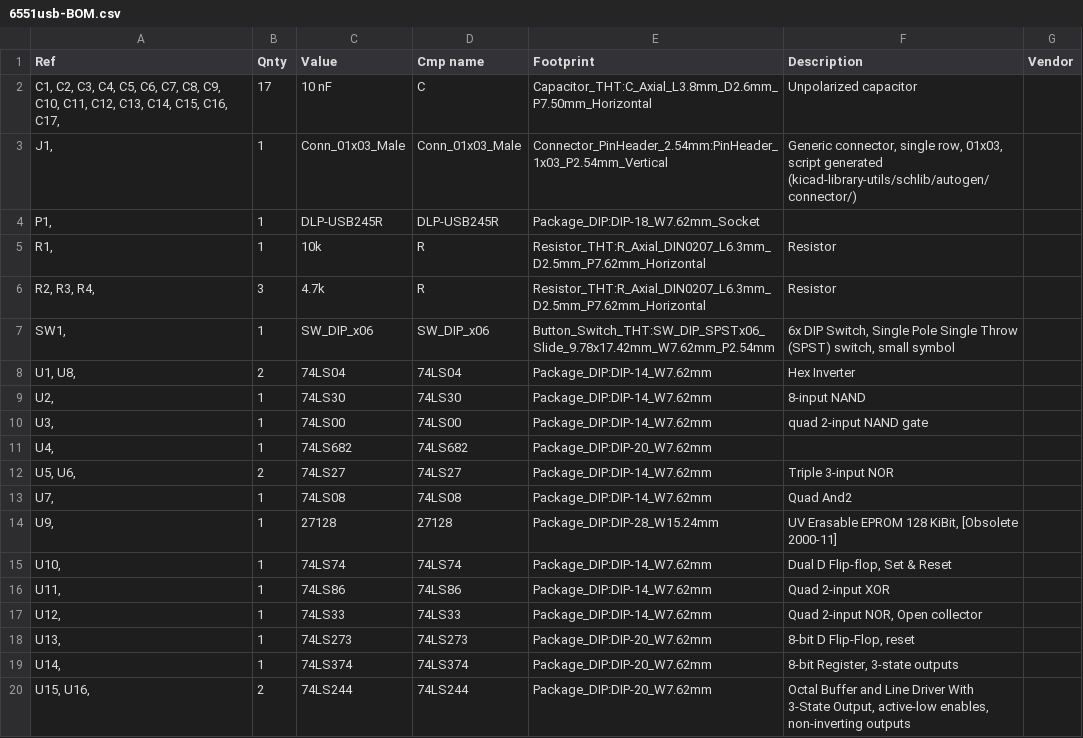
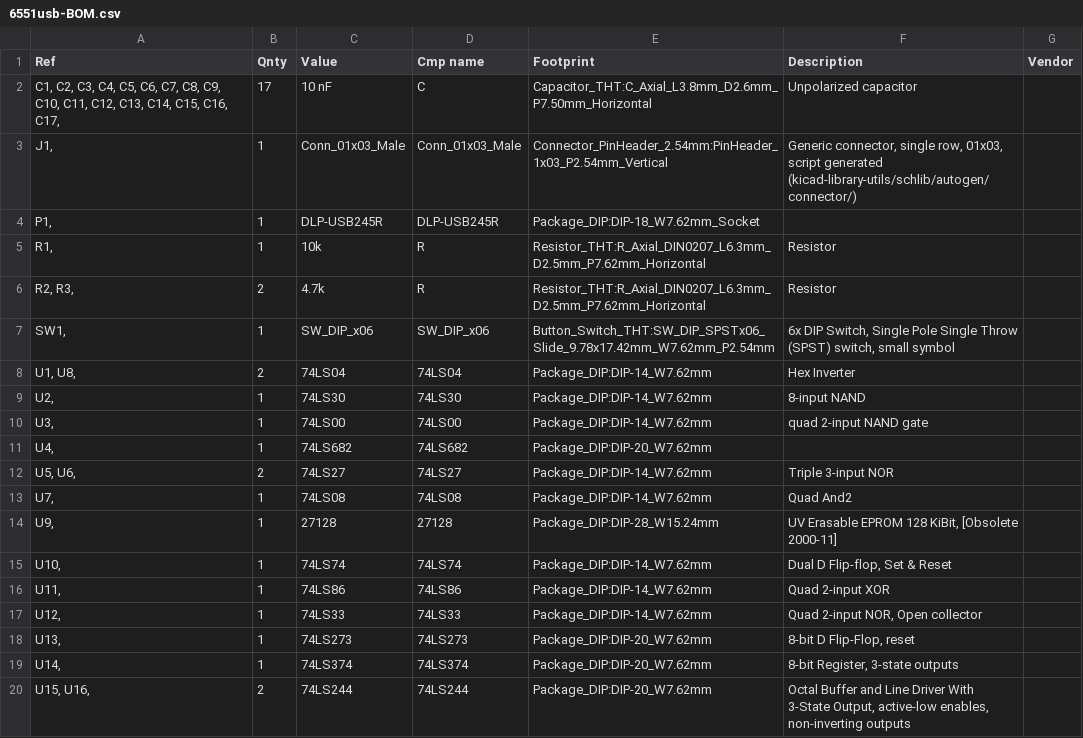
Before and after one commit to barberd/cocousbserial, a CSV file: 6551usb-BOM.csv, drawn as a sheet.

```diff
--- a/6551usb-BOM.csv
+++ b/6551usb-BOM.csv
@@ -5,3 +5,3 @@
 "R1, ","1","10k","R","Resistor_THT:R_Axial_DIN0207_L6.3mm_D2.5mm_P7.62mm_Horizontal","Resistor",""
-"R2, R3, R4, ","3","4.7k","R","Resistor_THT:R_Axial_DIN0207_L6.3mm_D2.5mm_P7.62mm_Horizontal","Resistor",""
+"R2, R3, ","2","4.7k","R","Resistor_THT:R_Axial_DIN0207_L6.3mm_D2.5mm_P7.62mm_Horizontal","Resistor",""
 "SW1, ","1","SW_DIP_x06","SW_DIP_x06","Button_Switch_THT:SW_DIP_SPSTx06_Slide_9.78x17.42mm_W7.62mm_P2.54mm","6x DIP Switch, Single Pole Single Throw (SPST) switch, small symbol",""
```
Also changed, not shown: 18 other files.
